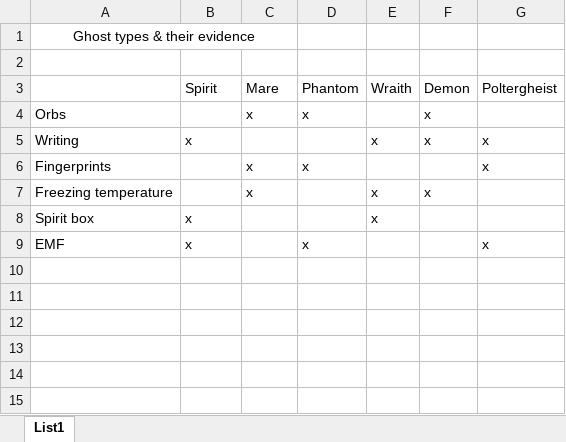
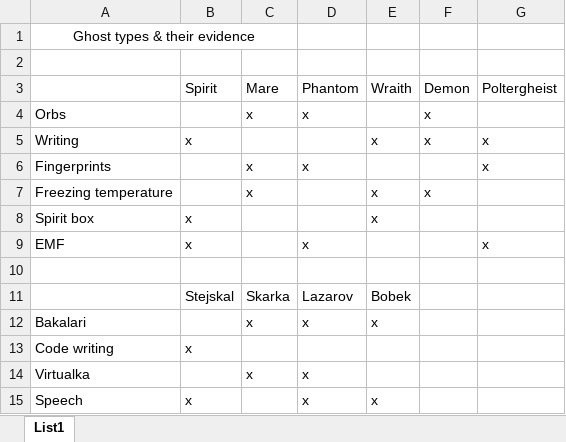
Before and after one commit to KurtinLukas/kantorphobia, an Excel workbook: ghostTypesAndEvidences.xlsx, sheet List1, drawn as a sheet; values as stored, in another font and other column widths than the file's, no borders; the diff names each change by its address in the sheet, - before the commit and + after, or states it on an @@ line.

```diff
--- a/ghostTypesAndEvidences.xlsx (sheet List1)
+++ b/ghostTypesAndEvidences.xlsx (sheet List1)
+row 10: (empty)
+row 11:  | Stejskal | Skarka | Lazarov | Bobek
+row 12: Bakalari |  | x | x | x
+row 13: Code writing | x
+row 14: Virtualka |  | x | x
+row 15: Speech | x |  | x | x
```
Also changed, not shown: 4 other files.
